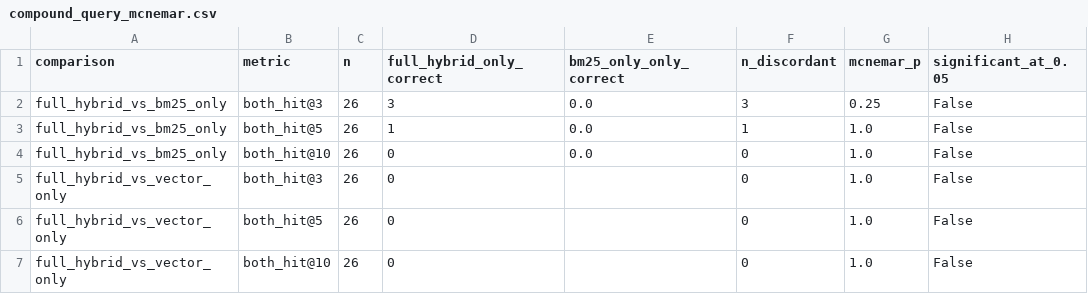
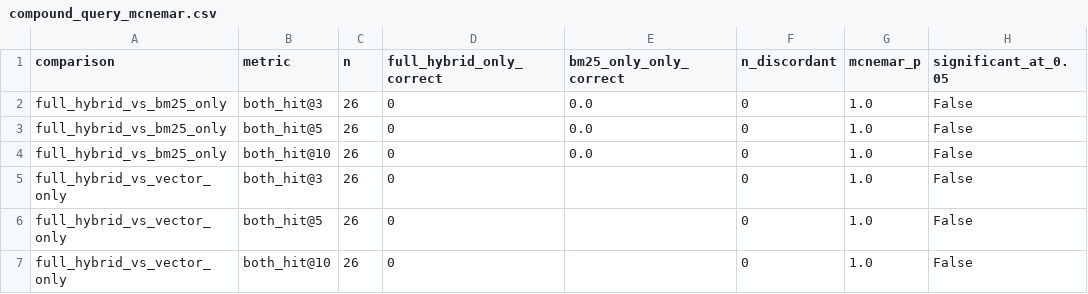
Before and after one commit to manxabn/HYBRID_CHATBOT, a CSV file: results/compound_query_mcnemar.csv, drawn as a sheet; only a part is shown; the diff names each change by its address in the sheet, - before the commit and + after, or states it on an @@ line.

```diff
--- a/results/compound_query_mcnemar.csv
+++ b/results/compound_query_mcnemar.csv
-D2 (full_hybrid_only_correct): 3
+D2 (full_hybrid_only_correct): 0
-F2 (n_discordant): 3
+F2 (n_discordant): 0
-G2 (mcnemar_p): 0.25
+G2 (mcnemar_p): 1.0
-D3 (full_hybrid_only_correct): 1
+D3 (full_hybrid_only_correct): 0
-F3 (n_discordant): 1
+F3 (n_discordant): 0
```
Also changed, not shown: results/compound_query_raw.csv, 1 other file.
